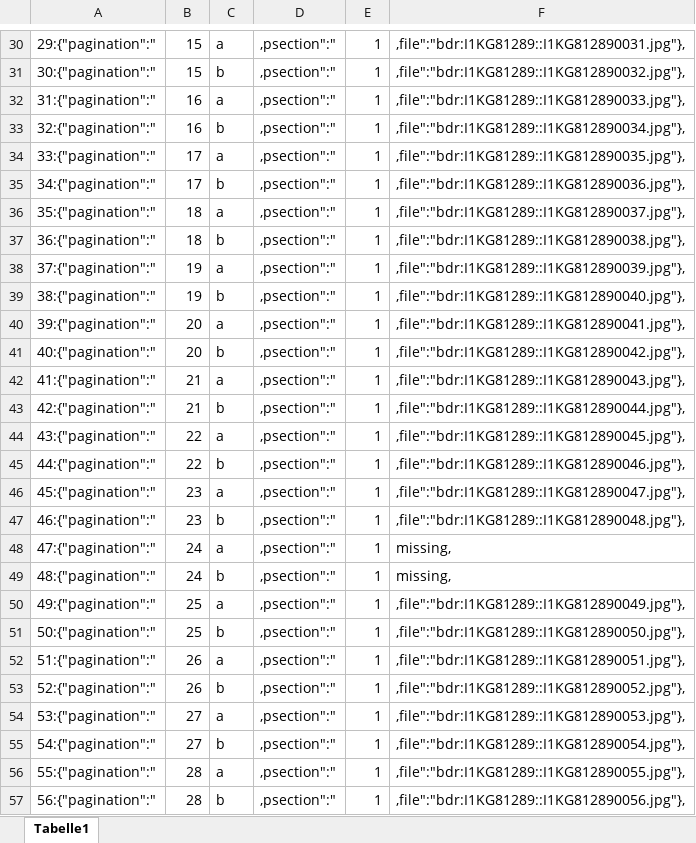
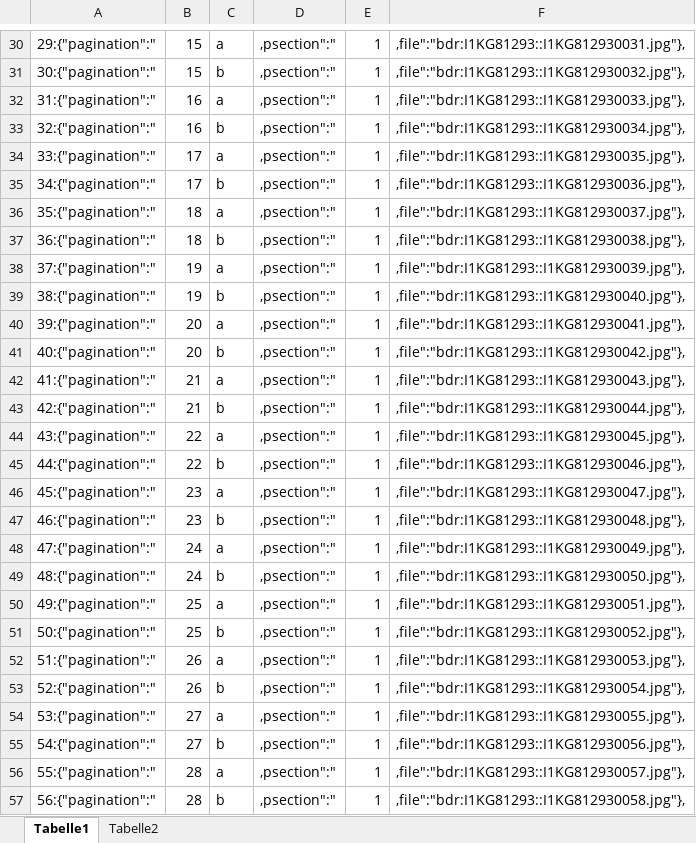
Before and after one commit to brunogml/rKTs, an Excel workbook: Collections/Gkh khams/json.xlsx, sheet Tabelle1, drawn as a sheet; only a part is shown, gaps mark what is left out; values as stored, in another font and other column widths than the file's, no borders; conditional formats not drawn; the diff covers the shown part only; the diff names each change by its address in the sheet, - before the commit and + after, or states it on an @@ line.

```diff
--- a/Collections/Gkh khams/json.xlsx (sheet Tabelle1)
+++ b/Collections/Gkh khams/json.xlsx (sheet Tabelle1)
+sheet tab: Tabelle2
-F30: ,file":"bdr:I1KG81289::I1KG812890031.jpg"},
+F30: ,file":"bdr:I1KG81293::I1KG812930031.jpg"},
-F31: ,file":"bdr:I1KG81289::I1KG812890032.jpg"},
+F31: ,file":"bdr:I1KG81293::I1KG812930032.jpg"},
-F32: ,file":"bdr:I1KG81289::I1KG812890033.jpg"},
+F32: ,file":"bdr:I1KG81293::I1KG812930033.jpg"},
-F33: ,file":"bdr:I1KG81289::I1KG812890034.jpg"},
+F33: ,file":"bdr:I1KG81293::I1KG812930034.jpg"},
-F34: ,file":"bdr:I1KG81289::I1KG812890035.jpg"},
+F34: ,file":"bdr:I1KG81293::I1KG812930035.jpg"},
-F35: ,file":"bdr:I1KG81289::I1KG812890036.jpg"},
+F35: ,file":"bdr:I1KG81293::I1KG812930036.jpg"},
-F36: ,file":"bdr:I1KG81289::I1KG812890037.jpg"},
+F36: ,file":"bdr:I1KG81293::I1KG812930037.jpg"},
-F37: ,file":"bdr:I1KG81289::I1KG812890038.jpg"},
+F37: ,file":"bdr:I1KG81293::I1KG812930038.jpg"},
-F38: ,file":"bdr:I1KG81289::I1KG812890039.jpg"},
+F38: ,file":"bdr:I1KG81293::I1KG812930039.jpg"},
-F39: ,file":"bdr:I1KG81289::I1KG812890040.jpg"},
+F39: ,file":"bdr:I1KG81293::I1KG812930040.jpg"},
-F40: ,file":"bdr:I1KG81289::I1KG812890041.jpg"},
+F40: ,file":"bdr:I1KG81293::I1KG812930041.jpg"},
-F41: ,file":"bdr:I1KG81289::I1KG812890042.jpg"},
+F41: ,file":"bdr:I1KG81293::I1KG812930042.jpg"},
-F42: ,file":"bdr:I1KG81289::I1KG812890043.jpg"},
+F42: ,file":"bdr:I1KG81293::I1KG812930043.jpg"},
-F43: ,file":"bdr:I1KG81289::I1KG812890044.jpg"},
+F43: ,file":"bdr:I1KG81293::I1KG812930044.jpg"},
-F44: ,file":"bdr:I1KG81289::I1KG812890045.jpg"},
+F44: ,file":"bdr:I1KG81293::I1KG812930045.jpg"},
-F45: ,file":"bdr:I1KG81289::I1KG812890046.jpg"},
+F45: ,file":"bdr:I1KG81293::I1KG812930046.jpg"},
-F46: ,file":"bdr:I1KG81289::I1KG812890047.jpg"},
+F46: ,file":"bdr:I1KG81293::I1KG812930047.jpg"},
-F47: ,file":"bdr:I1KG81289::I1KG812890048.jpg"},
+F47: ,file":"bdr:I1KG81293::I1KG812930048.jpg"},
-F48: missing,
+F48: ,file":"bdr:I1KG81293::I1KG812930049.jpg"},
-F49: missing,
+F49: ,file":"bdr:I1KG81293::I1KG812930050.jpg"},
-F50: ,file":"bdr:I1KG81289::I1KG812890049.jpg"},
+F50: ,file":"bdr:I1KG81293::I1KG812930051.jpg"},
-F51: ,file":"bdr:I1KG81289::I1KG812890050.jpg"},
+F51: ,file":"bdr:I1KG81293::I1KG812930052.jpg"},
-F52: ,file":"bdr:I1KG81289::I1KG812890051.jpg"},
+F52: ,file":"bdr:I1KG81293::I1KG812930053.jpg"},
-F53: ,file":"bdr:I1KG81289::I1KG812890052.jpg"},
+F53: ,file":"bdr:I1KG81293::I1KG812930054.jpg"},
-F54: ,file":"bdr:I1KG81289::I1KG812890053.jpg"},
+F54: ,file":"bdr:I1KG81293::I1KG812930055.jpg"},
-F55: ,file":"bdr:I1KG81289::I1KG812890054.jpg"},
+F55: ,file":"bdr:I1KG81293::I1KG812930056.jpg"},
-F56: ,file":"bdr:I1KG81289::I1KG812890055.jpg"},
+F56: ,file":"bdr:I1KG81293::I1KG812930057.jpg"},
-F57: ,file":"bdr:I1KG81289::I1KG812890056.jpg"},
+F57: ,file":"bdr:I1KG81293::I1KG812930058.jpg"},
```
Also changed, not shown: 59 removed rows and 1033 edited cells elsewhere in this sheet, formulas that keep their value, 5 other files.
